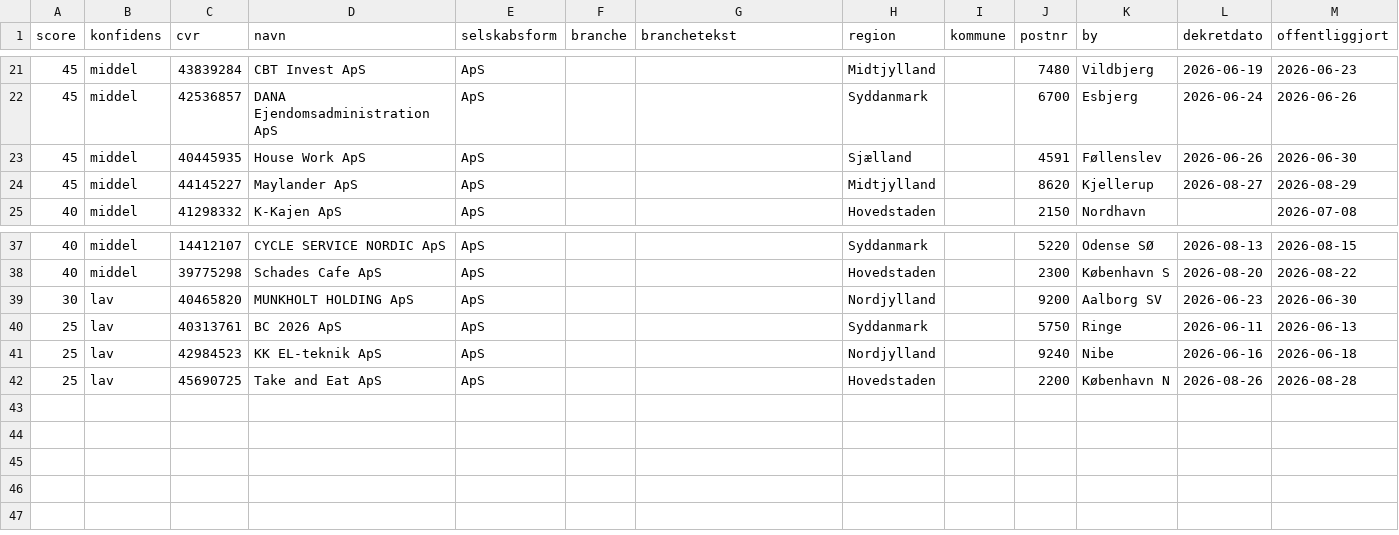
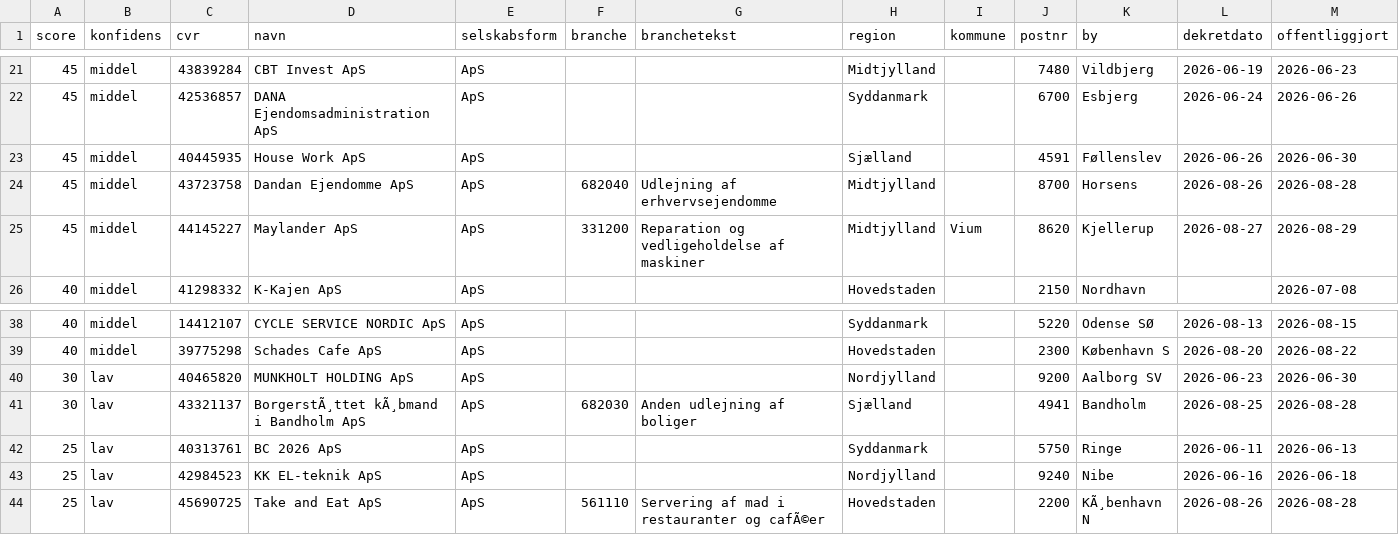
Before and after one commit to daniel-doc-lab/propscreener, a CSV file: data/cases.csv, drawn as a sheet; only a part is shown, gaps mark what is left out; addresses are those after the commit; rows hold the shown columns only; the diff names each change by its address in the sheet, - before the commit and + after, or states it on an @@ line.

Commit message:
data: opdateret 2026-09-04 (43 boer)

```diff
--- a/data/cases.csv
+++ b/data/cases.csv
+row 24: 45 | middel | 43723758 | Dandan Ejendomme ApS | ApS | 682040 | Udlejning af erhvervsejendomme | Midtjylland |  | 8700 | Horsens | 2026-08-26 | 2026-08-28
-F25 (branche): (empty)
+F25 (branche): 331200
-G25 (branchetekst): (empty)
+G25 (branchetekst): Reparation og vedligeholdelse af maskiner
-I25 (kommune): (empty)
+I25 (kommune): Vium
+row 41: 30 | lav | 43321137 | BorgerstÃ¸ttet kÃ¸bmand i Bandholm ApS | ApS | 682030 | Anden udlejning af boliger | Sjælland |  | 4941 | Bandholm | 2026-08-25 | 2026-08-28
-F44 (branche): (empty)
+F44 (branche): 561110
-G44 (branchetekst): (empty)
+G44 (branchetekst): Servering af mad i restauranter og cafÃ©er
-K44 (by): København N
+K44 (by): KÃ¸benhavn N
```
Also changed, not shown: 2 other files.
